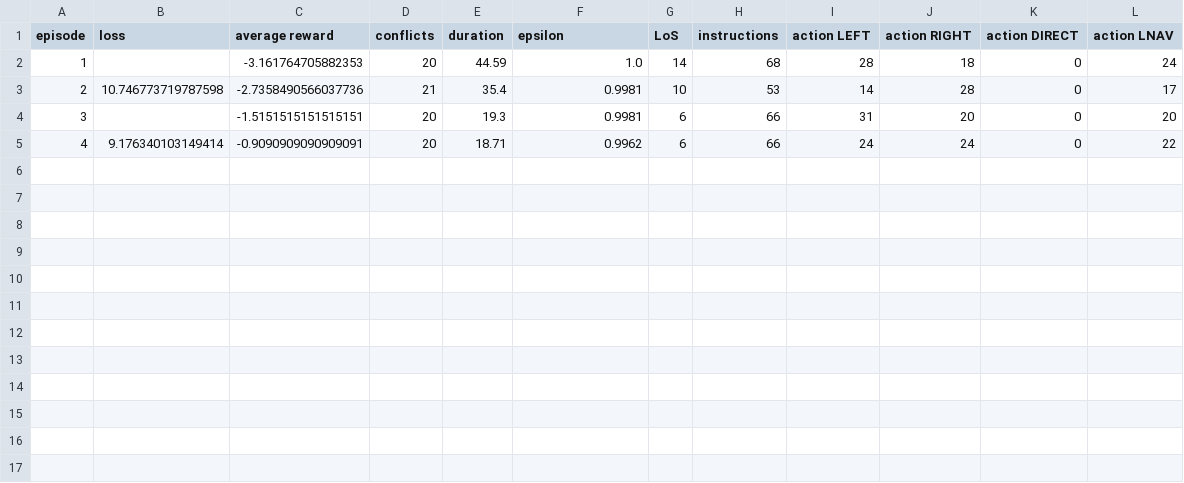
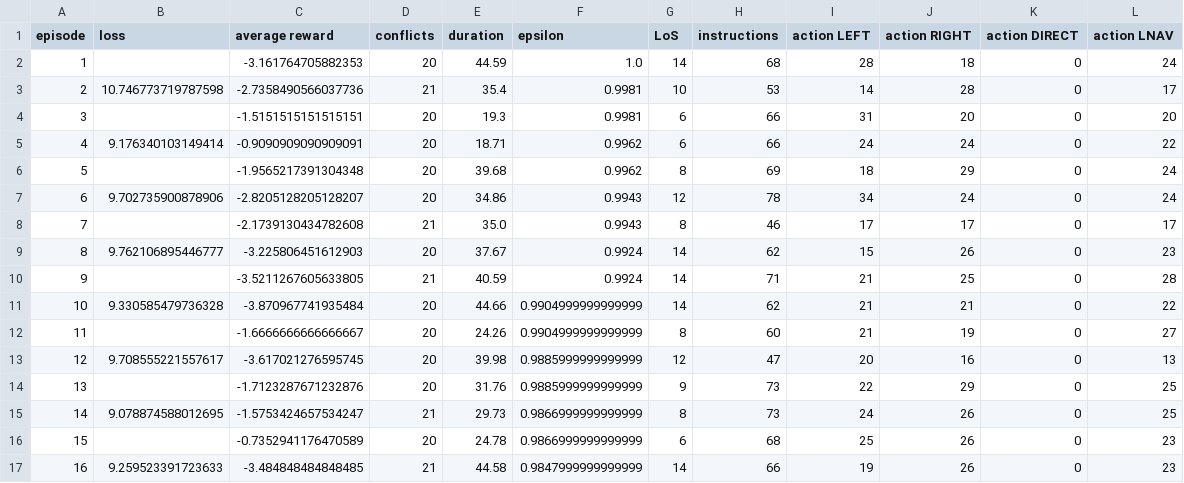
Before and after one commit to JHvanG/bluesky, a CSV file: results/training_results/training_results_com_constant_spawning_two_transitions_240_0spaced_45_0deg_7_5nm_0_002decay_0_05random_chance.csv, drawn as a sheet.

Commit message:
intermediate results

```diff
--- a/results/training_results/training_results_com_constant_spawning_two_transitions_240_0spaced_45_0deg_7_5nm_0_002decay_0_05random_chance.csv
+++ b/results/training_results/training_results_com_constant_spawning_two_transitions_240_0spaced_45_0deg_7_5nm_0_002decay_0_05random_chance.csv
@@ -5 +5,13 @@ episode,loss,average reward,conflicts,duration,epsilon,LoS,instructions,action L
 4,9.176340103149414,-0.9090909090909091,20,18.71,0.9962,6,66,24,24,0,22
+5,,-1.9565217391304348,20,39.68,0.9962,8,69,18,29,0,24
+6,9.702735900878906,-2.8205128205128207,20,34.86,0.9943,12,78,34,24,0,24
+7,,-2.1739130434782608,21,35.0,0.9943,8,46,17,17,0,17
+8,9.762106895446777,-3.225806451612903,20,37.67,0.9924,14,62,15,26,0,23
+9,,-3.5211267605633805,21,40.59,0.9924,14,71,21,25,0,28
+10,9.330585479736328,-3.870967741935484,20,44.66,0.9904999999999999,14,62,21,21,0,22
+11,,-1.6666666666666667,20,24.26,0.9904999999999999,8,60,21,19,0,27
+12,9.708555221557617,-3.617021276595745,20,39.98,0.9885999999999999,12,47,20,16,0,13
+13,,-1.7123287671232876,20,31.76,0.9885999999999999,9,73,22,29,0,25
+14,9.078874588012695,-1.5753424657534247,21,29.73,0.9866999999999999,8,73,24,26,0,25
+15,,-0.7352941176470589,20,24.78,0.9866999999999999,6,68,25,26,0,23
+16,9.259523391723633,-3.484848484848485,21,44.58,0.9847999999999999,14,66,19,26,0,23
```
Also changed, not shown: results/training_results/training_results_com_random_spawning_two_transitions_360_0spaced_45_0deg_7_5nm_0_002decay_0_05random_chance.csv, 3 other files.
